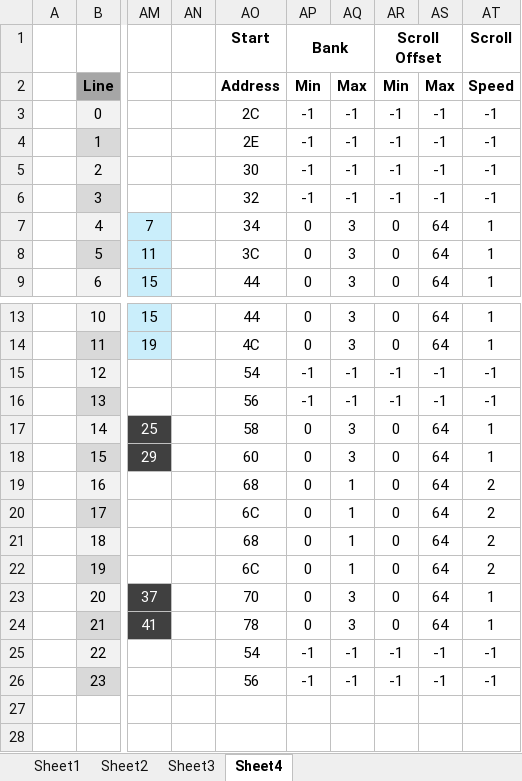
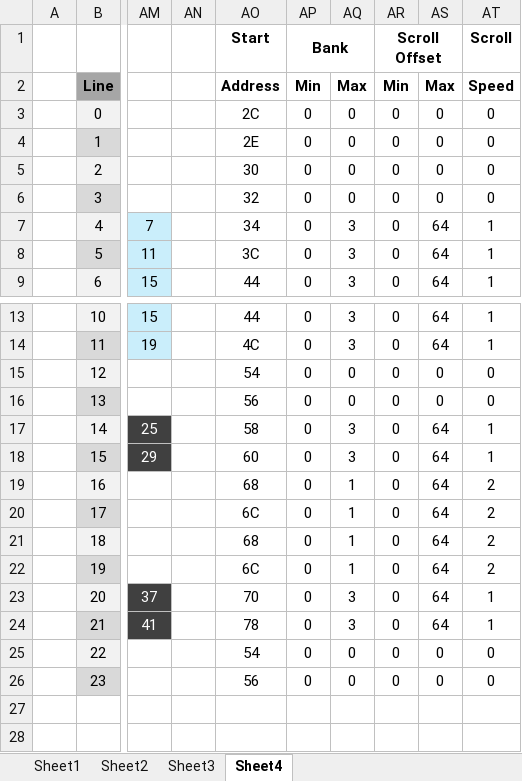
Before and after one commit to SimonAMoore/Game_01, an Excel workbook: 6845_crtc_timing.xlsx, sheet Sheet4, drawn as a sheet; only a part is shown, gaps mark what is left out; values as stored, in another font and other column widths than the file's, no borders; the diff names each change by its address in the sheet, - before the commit and + after, or states it on an @@ line.

```diff
--- a/6845_crtc_timing.xlsx (sheet Sheet4)
+++ b/6845_crtc_timing.xlsx (sheet Sheet4)
-AP3:AP6: -1
+AP3:AP6: 0
-AQ3:AQ6: -1
+AQ3:AQ6: 0
-AR3:AR6: -1
+AR3:AR6: 0
-AS3:AS6: -1
+AS3:AS6: 0
-AT3:AT6: -1
+AT3:AT6: 0
-AP15:AP16: -1
+AP15:AP16: 0
-AQ15:AQ16: -1
+AQ15:AQ16: 0
-AR15:AR16: -1
+AR15:AR16: 0
-AS15:AS16: -1
+AS15:AS16: 0
-AT15:AT16: -1
+AT15:AT16: 0
-AP25:AP26: -1
+AP25:AP26: 0
-AQ25:AQ26: -1
+AQ25:AQ26: 0
-AR25:AR26: -1
+AR25:AR26: 0
-AS25:AS26: -1
+AS25:AS26: 0
-AT25:AT26: -1
+AT25:AT26: 0
```
Also changed, not shown: sheet Sheet2, sheet Sheet3, formulas that keep their value.
